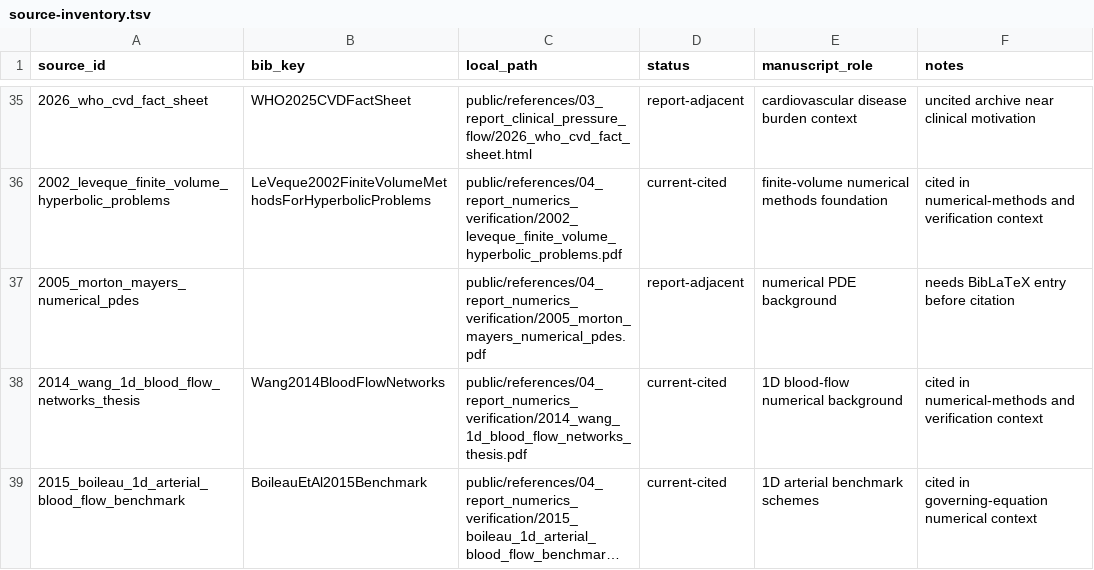
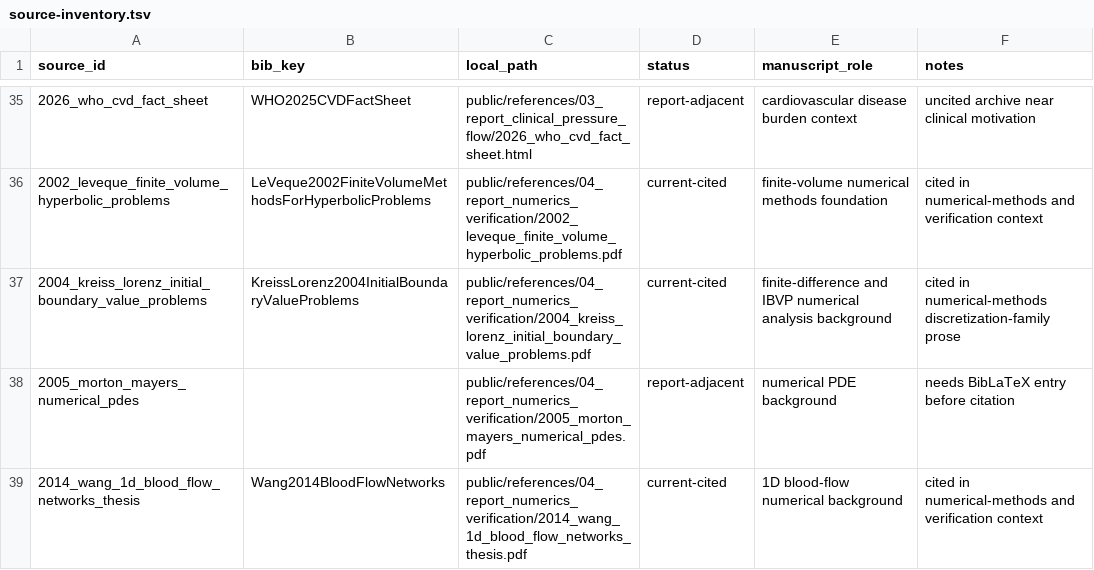
Before and after one commit to danphenderson/masters-report, a TSV file: public/references/source-inventory.tsv, drawn as a sheet; only a part is shown, gaps mark what is left out; the shorter side is filled out with more unchanged rows; long unchanged cells end in …; the diff names each change by its address in the sheet, - before the commit and + after, or states it on an @@ line.

Commit message:
Deepen discretization-family claims
Clarify the Section 5 stencil bridge by naming what FDM, FVM, and FEM discretize: pointwise differential equations, integral conservation laws over cells, and weak forms over finite-dimensional trial/test spaces.

Cite existing numerical-methods references for each claim and promote the existing Kreiss-Lorenz BibLaTeX key into the source inventory as current-cited metadata. No new bibliography entry or rendered PDF artifact is added.

Validation: git diff --check; pipenv run ops-audit-references; pipenv run pytest packages/ops/tests/test_references_inventory.py packages/ops/tests/test_tex_preamble_audit.py; biber --tool --validate-datamodel --output-file /tmp/masters-report-references.bib public/references/references.bib; pipenv run ops-build-report --outdir /tmp/masters-report-build --no-sync-final-pdf.

```diff
--- a/public/references/source-inventory.tsv
+++ b/public/references/source-inventory.tsv
+row 37: 2004_kreiss_lorenz_initial_boundary_value_problems | KreissLorenz2004InitialBoundaryValueProblems | public/references/04_report_numerics_verification/2004_kreiss_lorenz_initial_boundary_value_problems.pdf | current-cited | finite-difference and IBVP numerical analysis background | cited in numerical-methods discretization-family prose
```
Also changed, not shown: 1 other file.
